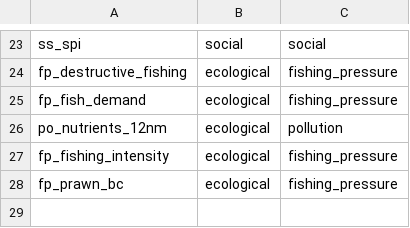
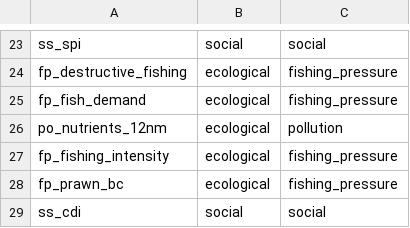
Before and after one commit to OHI-Science/ken, a CSV file: region2017/conf/pressure_categories.csv, drawn as a sheet; only a part is shown, gaps mark what is left out; the diff names each change by its address in the sheet, - before the commit and + after, or states it on an @@ line.

```diff
--- a/region2017/conf/pressure_categories.csv
+++ b/region2017/conf/pressure_categories.csv
+row 29: ss_cdi | social | social
```
Also changed, not shown: region2017/conf/pressures_matrix.csv, region2017/conf/scenario_data_years.csv, 7 other files.
